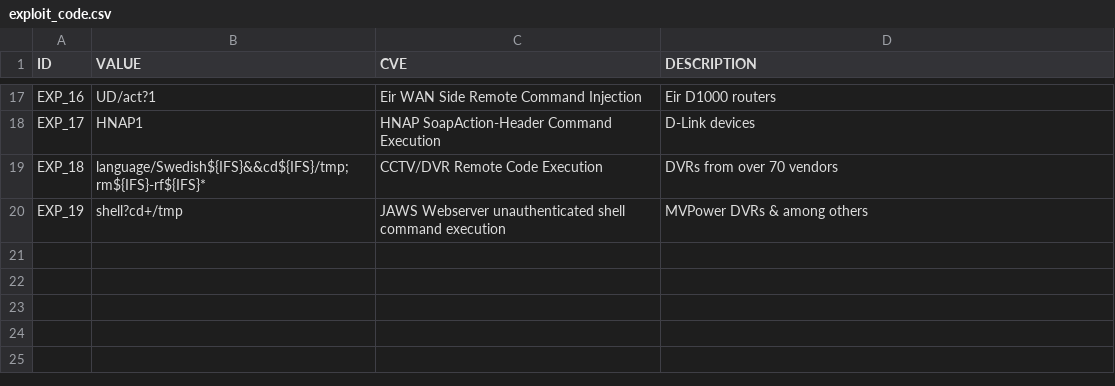
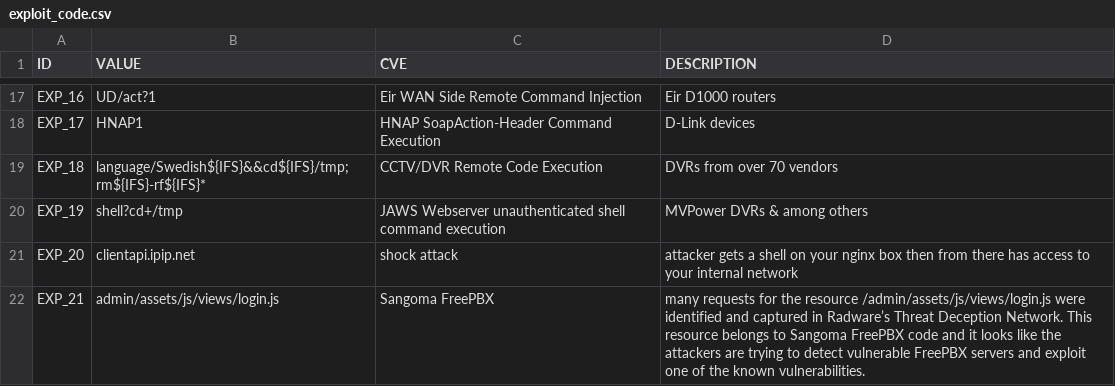
Before and after one commit to 9carlo6/CandyPot, a CSV file: exploit_code.csv, drawn as a sheet; only a part is shown, gaps mark what is left out; the diff names each change by its address in the sheet, - before the commit and + after, or states it on an @@ line.

Commit message:
Aggiunta di Exploit

```diff
--- a/exploit_code.csv
+++ b/exploit_code.csv
+row 21: EXP_20 | clientapi.ipip.net | shock attack | attacker gets a shell on your nginx box then from there has access to your internal network
+row 22: EXP_21 | admin/assets/js/views/login.js | Sangoma FreePBX | many requests for the resource /admin/assets/js/views/login.js were identified and captured in Radware’s Threat Deception Network. This resource belongs to Sangoma FreePBX code and it looks like the attackers are trying to detect vulnerable FreePBX servers and exploit one of the known vulnerabilities.
```
